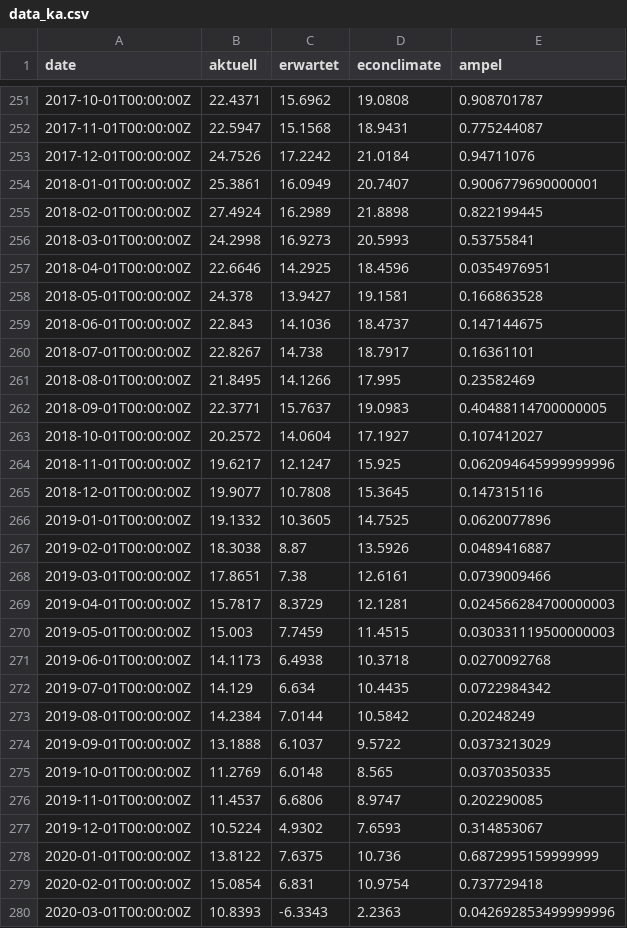
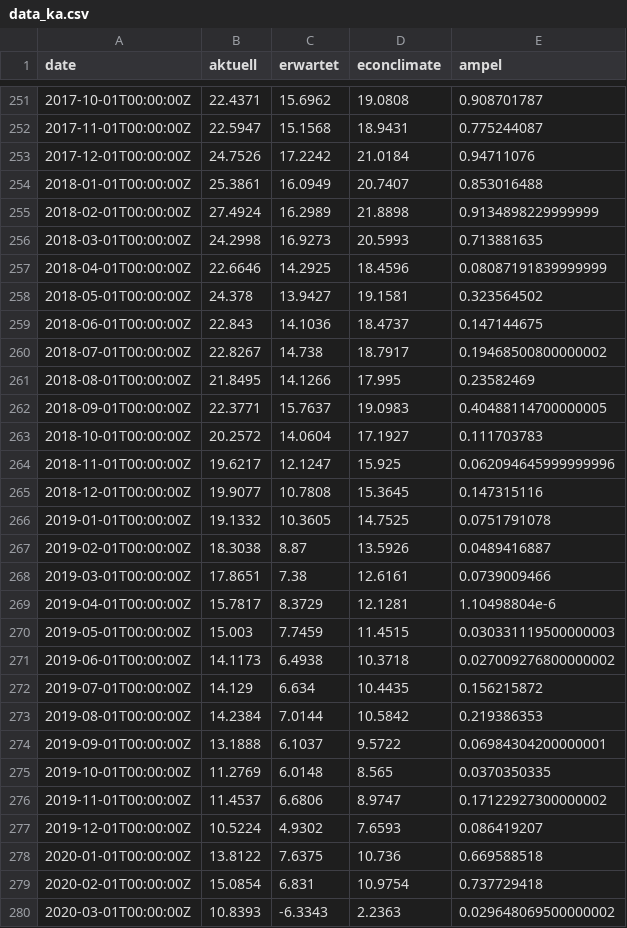
Before and after one commit to schmoigl/fg_data, a CSV file: data_ka.csv, drawn as a sheet; only a part is shown, gaps mark what is left out; the diff covers the shown part only.

Commit message:
auto-commit at 14:05:04 on 30/05/2024

```diff
--- a/data_ka.csv
+++ b/data_ka.csv
@@ -253,28 +253,28 @@ date,aktuell,erwartet,econclimate,ampel
 2017-12-01T00:00:00Z,24.7526,17.2242,21.0184,0.94711076
-2018-01-01T00:00:00Z,25.3861,16.0949,20.7407,0.9006779690000001
-2018-02-01T00:00:00Z,27.4924,16.2989,21.8898,0.822199445
-2018-03-01T00:00:00Z,24.2998,16.9273,20.5993,0.53755841
-2018-04-01T00:00:00Z,22.6646,14.2925,18.4596,0.0354976951
-2018-05-01T00:00:00Z,24.378,13.9427,19.1581,0.166863528
+2018-01-01T00:00:00Z,25.3861,16.0949,20.7407,0.853016488
+2018-02-01T00:00:00Z,27.4924,16.2989,21.8898,0.9134898229999999
+2018-03-01T00:00:00Z,24.2998,16.9273,20.5993,0.713881635
+2018-04-01T00:00:00Z,22.6646,14.2925,18.4596,0.08087191839999999
+2018-05-01T00:00:00Z,24.378,13.9427,19.1581,0.323564502
 2018-06-01T00:00:00Z,22.843,14.1036,18.4737,0.147144675
-2018-07-01T00:00:00Z,22.8267,14.738,18.7917,0.16361101
+2018-07-01T00:00:00Z,22.8267,14.738,18.7917,0.19468500800000002
 2018-08-01T00:00:00Z,21.8495,14.1266,17.995,0.23582469
 2018-09-01T00:00:00Z,22.3771,15.7637,19.0983,0.40488114700000005
-2018-10-01T00:00:00Z,20.2572,14.0604,17.1927,0.107412027
+2018-10-01T00:00:00Z,20.2572,14.0604,17.1927,0.111703783
 2018-11-01T00:00:00Z,19.6217,12.1247,15.925,0.062094645999999996
 2018-12-01T00:00:00Z,19.9077,10.7808,15.3645,0.147315116
-2019-01-01T00:00:00Z,19.1332,10.3605,14.7525,0.0620077896
+2019-01-01T00:00:00Z,19.1332,10.3605,14.7525,0.0751791078
 2019-02-01T00:00:00Z,18.3038,8.87,13.5926,0.0489416887
 2019-03-01T00:00:00Z,17.8651,7.38,12.6161,0.0739009466
-2019-04-01T00:00:00Z,15.7817,8.3729,12.1281,0.024566284700000003
+2019-04-01T00:00:00Z,15.7817,8.3729,12.1281,1.10498804e-6
 2019-05-01T00:00:00Z,15.003,7.7459,11.4515,0.030331119500000003
-2019-06-01T00:00:00Z,14.1173,6.4938,10.3718,0.0270092768
-2019-07-01T00:00:00Z,14.129,6.634,10.4435,0.0722984342
-2019-08-01T00:00:00Z,14.2384,7.0144,10.5842,0.20248249
-2019-09-01T00:00:00Z,13.1888,6.1037,9.5722,0.0373213029
+2019-06-01T00:00:00Z,14.1173,6.4938,10.3718,0.027009276800000002
+2019-07-01T00:00:00Z,14.129,6.634,10.4435,0.156215872
+2019-08-01T00:00:00Z,14.2384,7.0144,10.5842,0.219386353
+2019-09-01T00:00:00Z,13.1888,6.1037,9.5722,0.06984304200000001
 2019-10-01T00:00:00Z,11.2769,6.0148,8.565,0.0370350335
-2019-11-01T00:00:00Z,11.4537,6.6806,8.9747,0.202290085
-2019-12-01T00:00:00Z,10.5224,4.9302,7.6593,0.314853067
-2020-01-01T00:00:00Z,13.8122,7.6375,10.736,0.6872995159999999
+2019-11-01T00:00:00Z,11.4537,6.6806,8.9747,0.17122927300000002
+2019-12-01T00:00:00Z,10.5224,4.9302,7.6593,0.086419207
+2020-01-01T00:00:00Z,13.8122,7.6375,10.736,0.669588518
 2020-02-01T00:00:00Z,15.0854,6.831,10.9754,0.737729418
-2020-03-01T00:00:00Z,10.8393,-6.3343,2.2363,0.042692853499999996
+2020-03-01T00:00:00Z,10.8393,-6.3343,2.2363,0.029648069500000002
```
Also changed, not shown: 1 added row and 51 edited cells elsewhere in this file.
